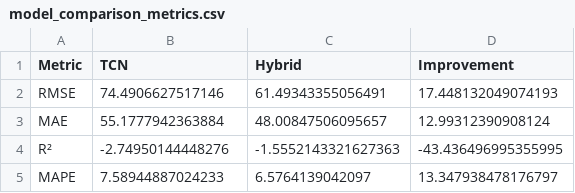
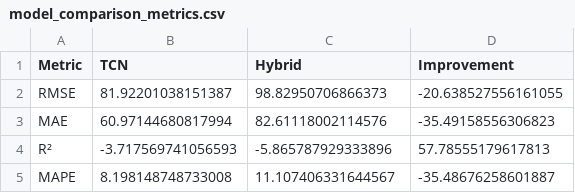
Before and after one commit to Riya8801/stock_prediction-hybrid, a CSV file: model_comparison_metrics.csv, drawn as a sheet.

```diff
--- a/model_comparison_metrics.csv
+++ b/model_comparison_metrics.csv
@@ -1,5 +1,5 @@
 Metric,TCN,Hybrid,Improvement
-RMSE,74.4906627517146,61.49343355056491,17.448132049074193
-MAE,55.1777942363884,48.00847506095657,12.99312390908124
-R²,-2.74950144448276,-1.5552143321627363,-43.436496995355995
-MAPE,7.58944887024233,6.5764139042097,13.347938478176797
+RMSE,81.92201038151387,98.82950706866373,-20.638527556161055
+MAE,60.97144680817994,82.61118002114576,-35.49158556306823
+R²,-3.717569741056593,-5.865787929333896,57.78555179617813
+MAPE,8.198148748733008,11.107406331644567,-35.48676258601887
```
Also changed, not shown: hybrid_detailed_predictions.csv, 43 other files.
